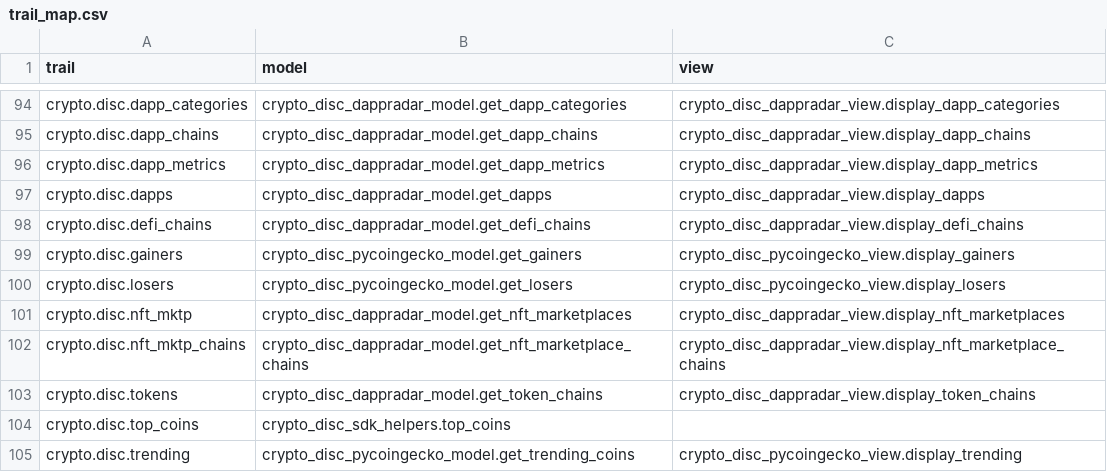
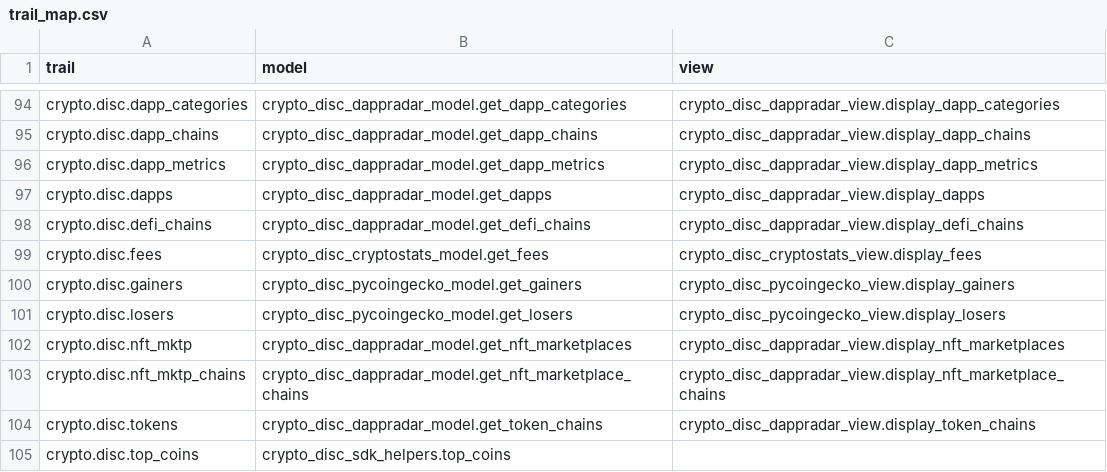
Before and after one commit to petercai/peppermint-finance, a CSV file: openbb_terminal/core/sdk/trail_map.csv, drawn as a sheet; only a part is shown, gaps mark what is left out; the shorter side is filled out with more unchanged rows; the diff names each change by its address in the sheet, - before the commit and + after, or states it on an @@ line.

Commit message:
Adds crypto fees revenue command (#4067)
* fix: initial commit

* fix: extra stuff

* fix: lint

* fix: ruff

* fix: linting

* fix: ruff

* fix: pylint

* fix: maybe fixed tests maybe not

* fix: pr issues

* fix: tests

* fix: updated test locally

* fix: generate sdk cmds

* fix: added source

* fix: tests maybe

* fix: lint

* fix: tests

* test

* test

* test

---------

Co-authored-by: James Maslek <jmaslek11@gmail.com>
Co-authored-by: DidierRLopes <dro.lopes@campus.fct.unl.pt>

```diff
--- a/openbb_terminal/core/sdk/trail_map.csv
+++ b/openbb_terminal/core/sdk/trail_map.csv
+row 99: crypto.disc.fees | crypto_disc_cryptostats_model.get_fees | crypto_disc_cryptostats_view.display_fees
```
Also changed, not shown: 20 other files.
